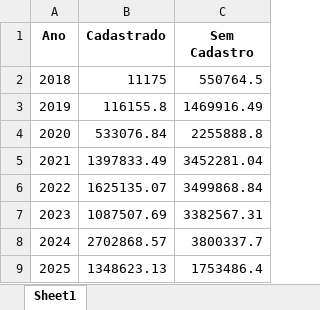
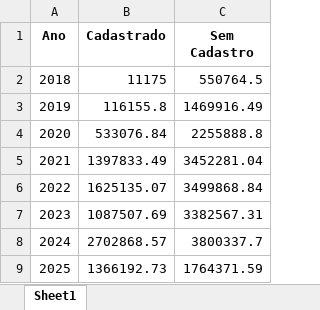
Before and after one commit to maloka-ai/poc-dashboard, an Excel workbook: dados/BIBI/Dados_BIBI_PF/faturamento_anual_geral.xlsx, sheet Sheet1, drawn as a sheet; values as stored, in another font and other column widths than the file's, no borders; the diff names each change by its address in the sheet, - before the commit and + after, or states it on an @@ line.

```diff
--- a/dados/BIBI/Dados_BIBI_PF/faturamento_anual_geral.xlsx (sheet Sheet1)
+++ b/dados/BIBI/Dados_BIBI_PF/faturamento_anual_geral.xlsx (sheet Sheet1)
-B9 (Cadastrado): 1348623.13
+B9 (Cadastrado): 1366192.73
-C9 (Sem Cadastro): 1753486.4
+C9 (Sem Cadastro): 1764371.59
```
Also changed, not shown: dados/BIBI/Dados_BIBI_PF/faturamento_diario.xlsx, dados/BIBI/Dados_BIBI_PF/faturamento_diario_lojas.xlsx, 14 other files.
